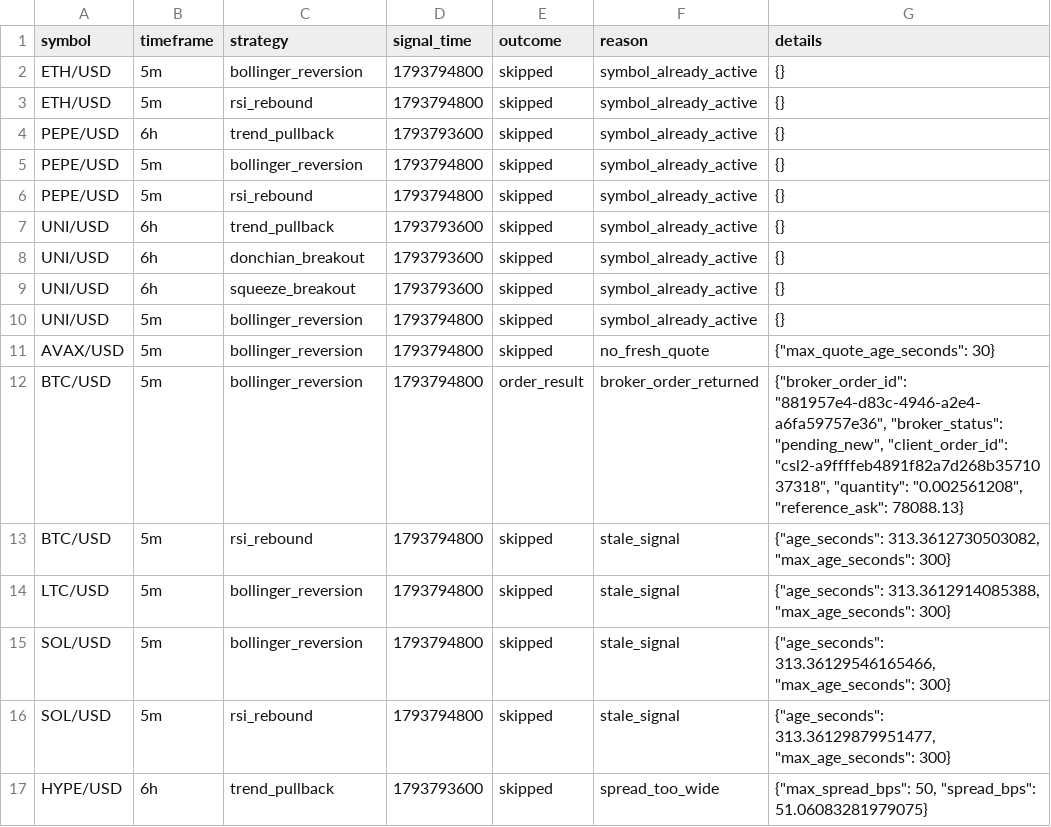
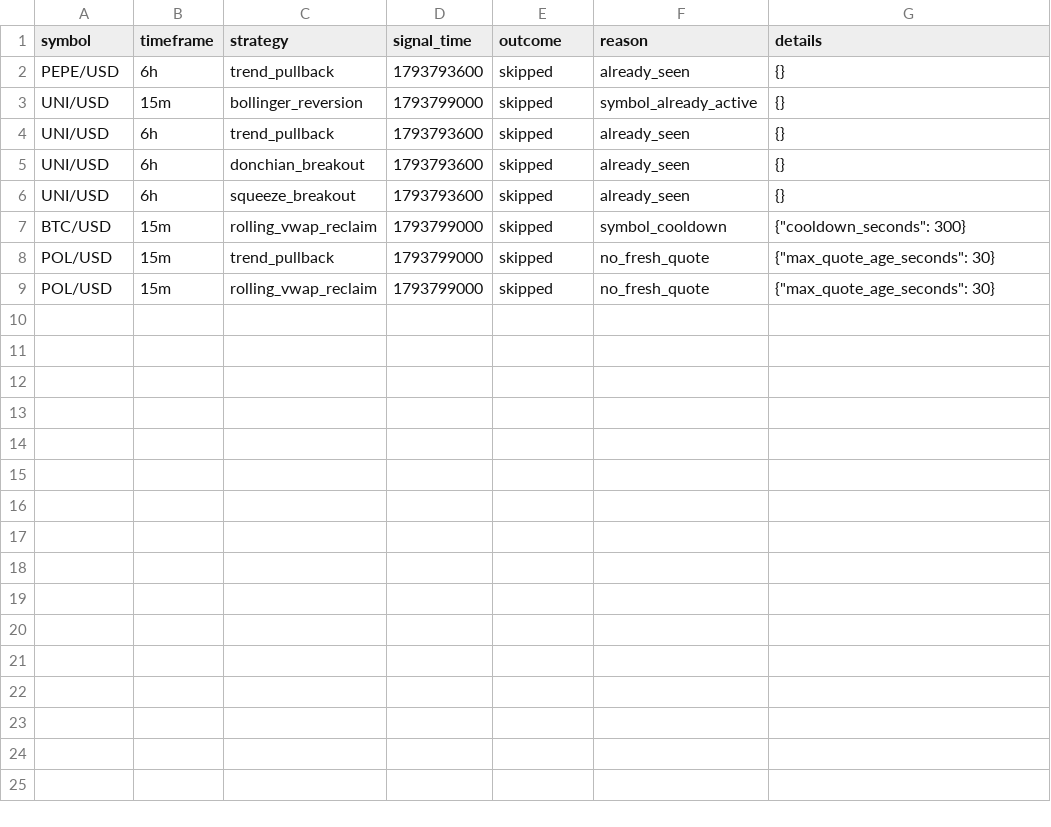
Before and after one commit to Rand0mUs3r-afk/CryptoStrategyLab, a CSV file: entry_decisions.csv, drawn as a sheet.

```diff
--- a/entry_decisions.csv
+++ b/entry_decisions.csv
@@ -1,17 +1,9 @@
 symbol,timeframe,strategy,signal_time,outcome,reason,details
-ETH/USD,5m,bollinger_reversion,1793794800,skipped,symbol_already_active,{}
-ETH/USD,5m,rsi_rebound,1793794800,skipped,symbol_already_active,{}
-PEPE/USD,6h,trend_pullback,1793793600,skipped,symbol_already_active,{}
-PEPE/USD,5m,bollinger_reversion,1793794800,skipped,symbol_already_active,{}
-PEPE/USD,5m,rsi_rebound,1793794800,skipped,symbol_already_active,{}
-UNI/USD,6h,trend_pullback,1793793600,skipped,symbol_already_active,{}
-UNI/USD,6h,donchian_breakout,1793793600,skipped,symbol_already_active,{}
-UNI/USD,6h,squeeze_breakout,1793793600,skipped,symbol_already_active,{}
-UNI/USD,5m,bollinger_reversion,1793794800,skipped,symbol_already_active,{}
-AVAX/USD,5m,bollinger_reversion,1793794800,skipped,no_fresh_quote,"{""max_quote_age_seconds"": 30}"
-BTC/USD,5m,bollinger_reversion,1793794800,order_result,broker_order_returned,"{""broker_order_id"": ""881957e4-d83c-4946-a2e4-a6fa59757e36"", ""broker_status"": ""pending_new"", ""client_order_id"": ""csl2-a9ffffeb4891f82a7d268b3571037318"", ""quantity"": ""0.002561208"", ""reference_ask"": 78088.13}"
-BTC/USD,5m,rsi_rebound,1793794800,skipped,stale_signal,"{""age_seconds"": 313.3612730503082, ""max_age_seconds"": 300}"
-LTC/USD,5m,bollinger_reversion,1793794800,skipped,stale_signal,"{""age_seconds"": 313.3612914085388, ""max_age_seconds"": 300}"
-SOL/USD,5m,bollinger_reversion,1793794800,skipped,stale_signal,"{""age_seconds"": 313.36129546165466, ""max_age_seconds"": 300}"
-SOL/USD,5m,rsi_rebound,1793794800,skipped,stale_signal,"{""age_seconds"": 313.36129879951477, ""max_age_seconds"": 300}"
-HYPE/USD,6h,trend_pullback,1793793600,skipped,spread_too_wide,"{""max_spread_bps"": 50, ""spread_bps"": 51.06083281979075}"
+PEPE/USD,6h,trend_pullback,1793793600,skipped,already_seen,{}
+UNI/USD,15m,bollinger_reversion,1793799000,skipped,symbol_already_active,{}
+UNI/USD,6h,trend_pullback,1793793600,skipped,already_seen,{}
+UNI/USD,6h,donchian_breakout,1793793600,skipped,already_seen,{}
+UNI/USD,6h,squeeze_breakout,1793793600,skipped,already_seen,{}
+BTC/USD,15m,rolling_vwap_reclaim,1793799000,skipped,symbol_cooldown,"{""cooldown_seconds"": 300}"
+POL/USD,15m,trend_pullback,1793799000,skipped,no_fresh_quote,"{""max_quote_age_seconds"": 30}"
+POL/USD,15m,rolling_vwap_reclaim,1793799000,skipped,no_fresh_quote,"{""max_quote_age_seconds"": 30}"
```
Also changed, not shown: closed_trades.csv, open_positions.csv, 10 other files.
